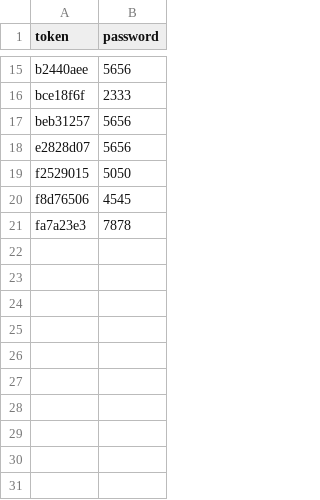
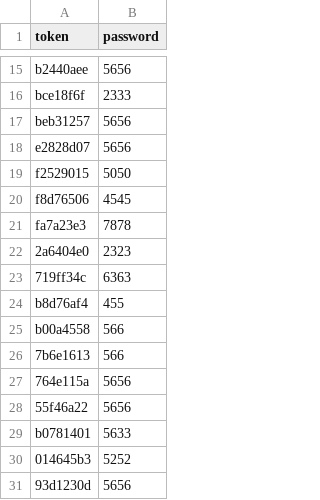
Before and after one commit to ifatinha/horizon-bank, a CSV file: sql/tables-backup/users.csv, drawn as a sheet; only a part is shown, gaps mark what is left out.

```diff
--- a/sql/tables-backup/users.csv
+++ b/sql/tables-backup/users.csv
@@ -21 +21,11 @@
 "fa7a23e3";"7878"
+"2a6404e0";"2323"
+"719ff34c";"6363"
+"b8d76af4";"455"
+"b00a4558";"566"
+"7b6e1613";"566"
+"764e115a";"5656"
+"55f46a22";"5656"
+"b0781401";"5633"
+"014645b3";"5252"
+"93d1230d";"5656"
```
Also changed, not shown: 18 other files.
